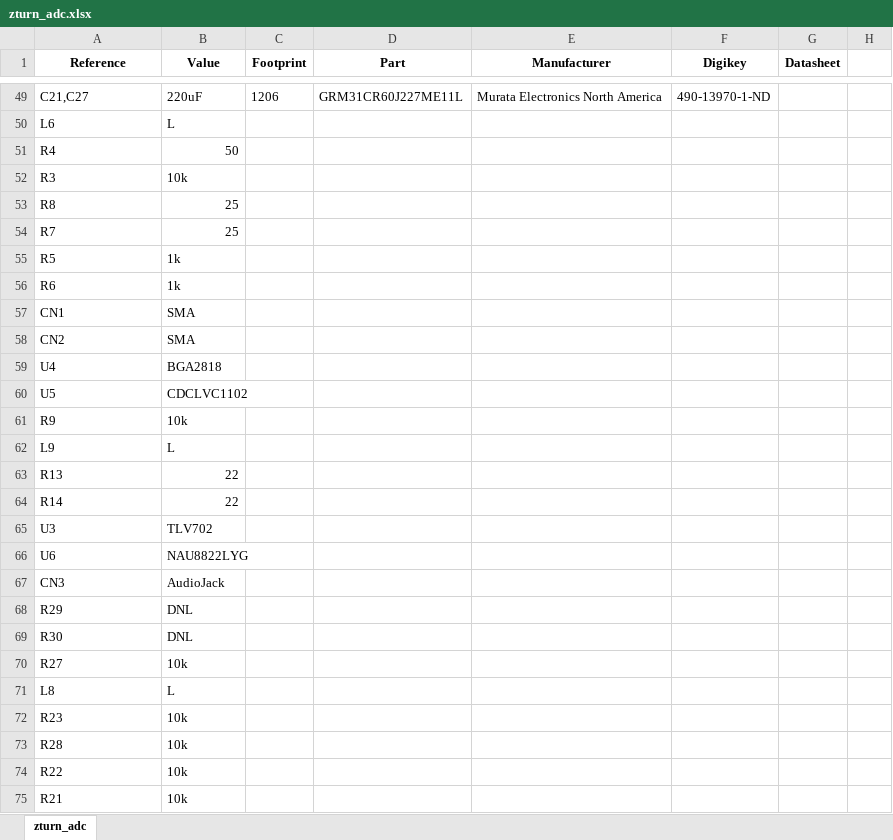
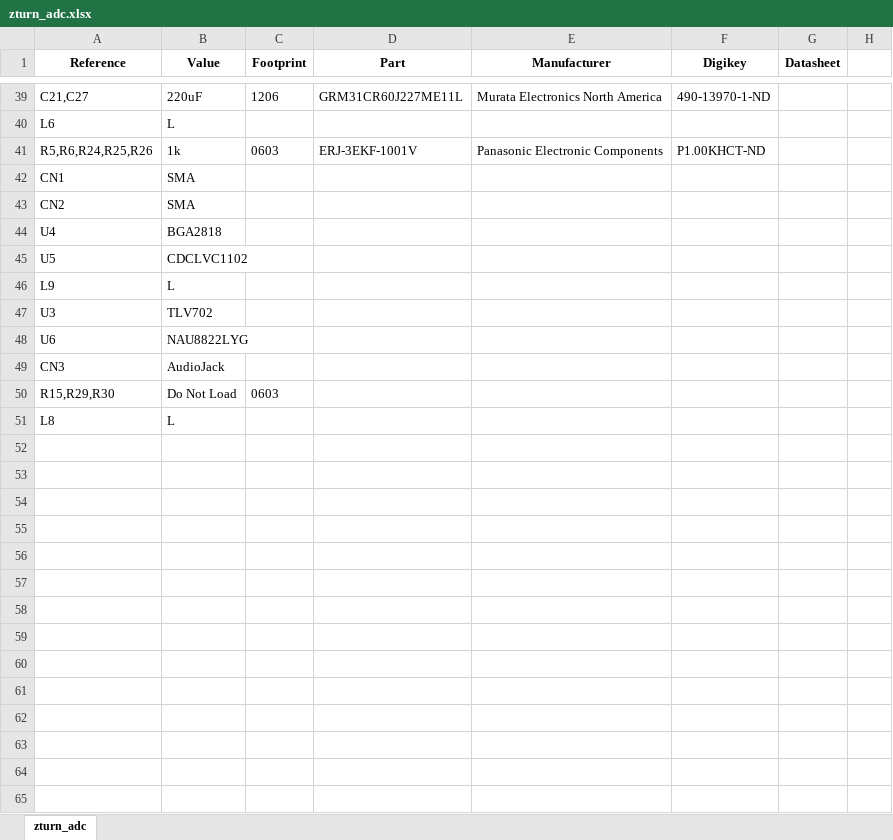
Before and after one commit to formalism/zturn-adc-fm-rx, an Excel workbook: Sch/adc/zturn_adc.xlsx, sheet zturn_adc, drawn as a sheet; only a part is shown, gaps mark what is left out; values as stored, in another font and other column widths than the file's, no borders; removed rows and columns are numbered as before the commit, all else as after; the diff covers the shown part only; the diff names each change by its address in the sheet, - before the commit and + after, or states it on an @@ line.

Commit message:
Add parts

```diff
--- a/Sch/adc/zturn_adc.xlsx (sheet zturn_adc)
+++ b/Sch/adc/zturn_adc.xlsx (sheet zturn_adc)
-row 51: R4 | 50
-row 52: R3 | 10k
-row 53: R8 | 25
-row 54: R7 | 25
-row 55: R5 | 1k
-row 56: R6 | 1k
+row 41: R5,R6,R24,R25,R26 | 1k | 0603 | ERJ-3EKF-1001V | Panasonic Electronic Components | P1.00KHCT-ND
-row 61: R9 | 10k
-row 63: R13 | 22
-row 64: R14 | 22
-row 68: R29 | DNL
-row 69: R30 | DNL
-row 70: R27 | 10k
+row 50: R15,R29,R30 | Do Not Load | 0603
-row 72: R23 | 10k
-row 73: R28 | 10k
-row 74: R22 | 10k
-row 75: R21 | 10k
```
Also changed, not shown: 3 added rows, 13 removed rows and 11 edited cells elsewhere in this sheet, 3 other files.
